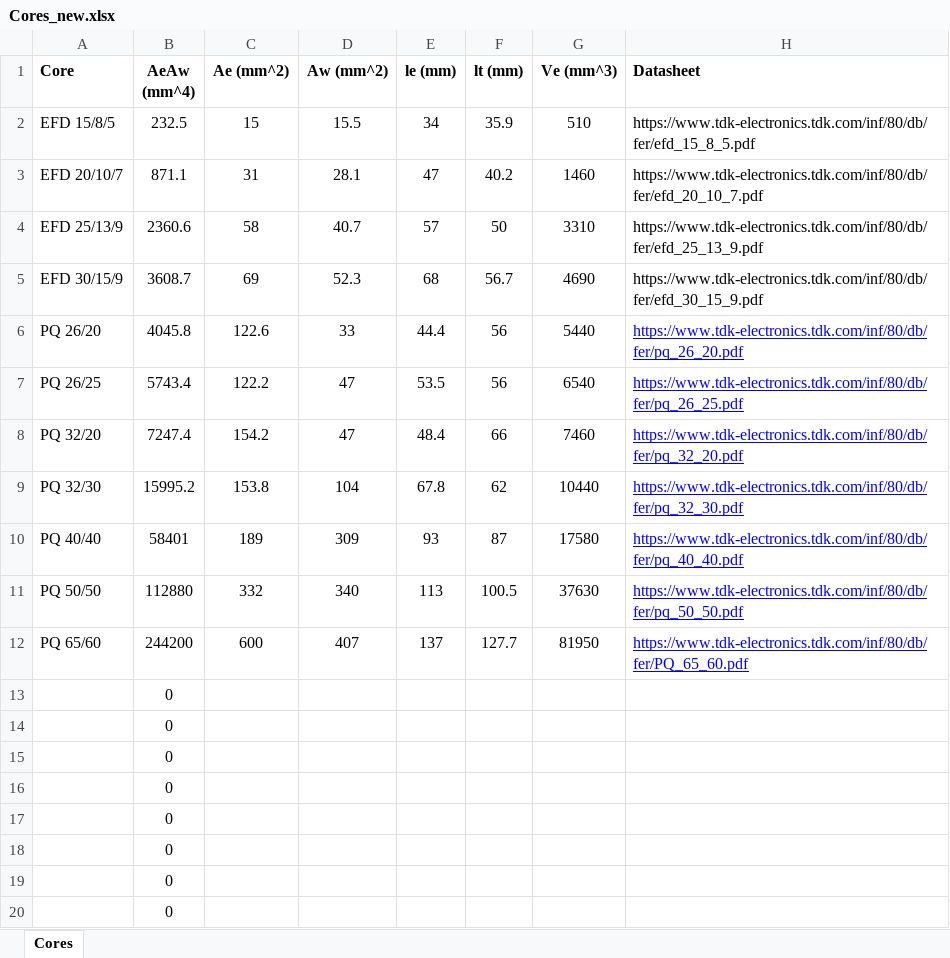
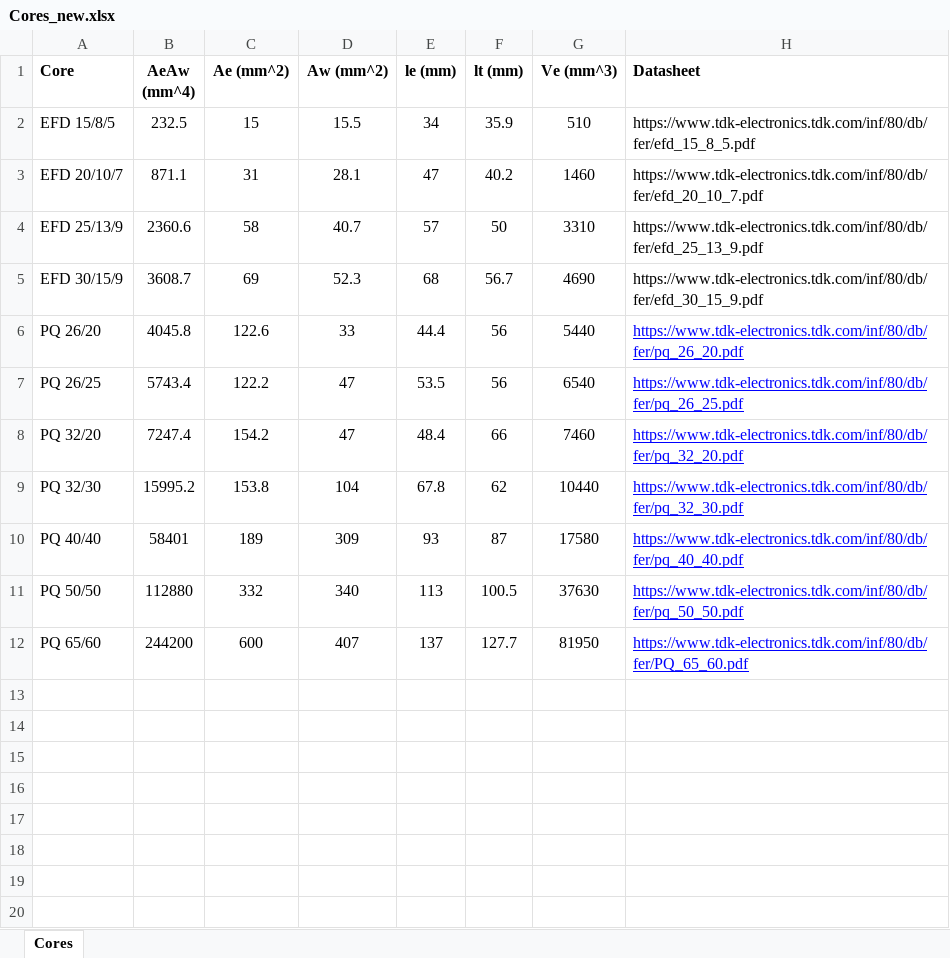
Before and after one commit to duarterr/Inductor_Design, an Excel workbook: Datasources/Cores_new.xlsx, sheet Cores, drawn as a sheet; values as stored, in another font and other column widths than the file's, no borders; table styles not drawn; the diff names each change by its address in the sheet, - before the commit and + after, or states it on an @@ line.

```diff
--- a/Datasources/Cores_new.xlsx (sheet Cores)
+++ b/Datasources/Cores_new.xlsx (sheet Cores)
-row 13:  | 0
-row 14:  | 0
-row 15:  | 0
-row 16:  | 0
-row 17:  | 0
-row 18:  | 0
-row 19:  | 0
-row 20:  | 0
```
Also changed, not shown: 5 other files.
